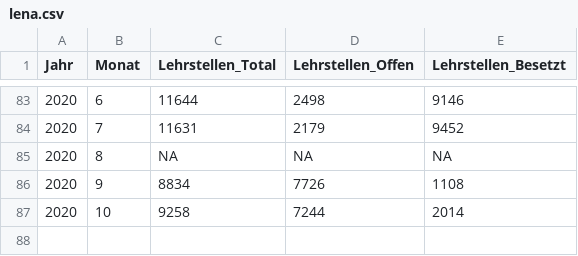
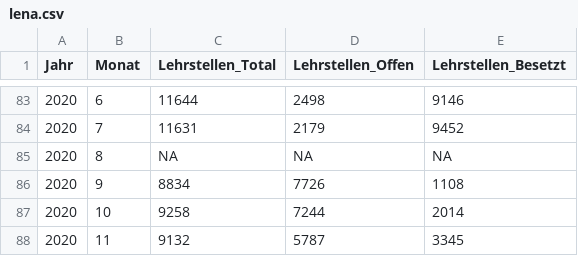
Before and after one commit to bildungsplanungZH/covid19_edu_bista, a CSV file: data/lena.csv, drawn as a sheet; only a part is shown, gaps mark what is left out.

Commit message:
manual update README.md, docs/index.html, img/plot384489d3c63.png - new plot data-raw/loadLENA.R - code revision in combineData(), new functions getBaseData(), getUpdateData(), changes in readCSV() visualiseLENA.R - minor change in plotFC() Bildung_Lehrstellen.csv, data/lena.csv - update

```diff
--- a/data/lena.csv
+++ b/data/lena.csv
@@ -87 +87,2 @@
 2020;10;9258;7244;2014
+2020;11;9132;5787;3345
```
Also changed, not shown: Bildung_Lehrstellen.csv, 6 other files.
